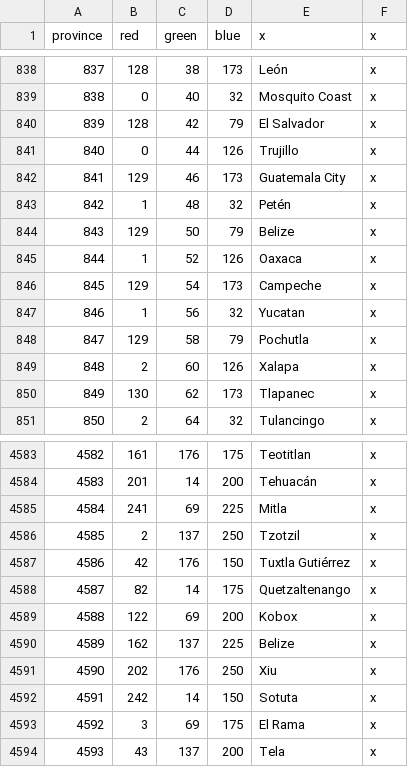
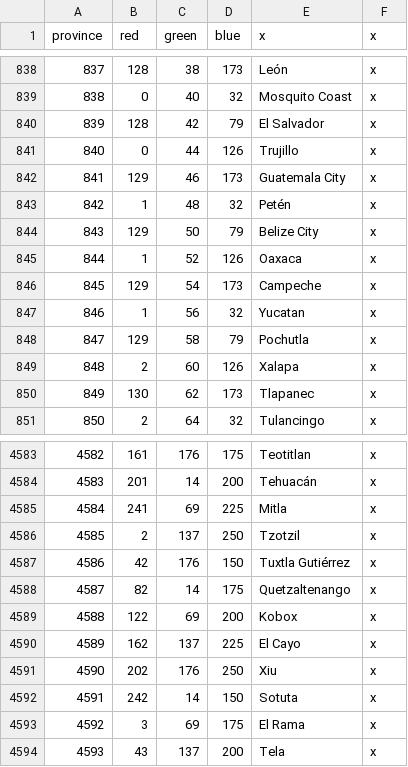
Before and after one commit to andiemk/Victoria-Universalis, a CSV file: VictoriaUniversalis/map/definition.csv, drawn as a sheet; only a part is shown, gaps mark what is left out.

Commit message:
Fixed Belize border

```diff
--- a/VictoriaUniversalis/map/definition.csv
+++ b/VictoriaUniversalis/map/definition.csv
@@ -843,3 +843,3 @@ province;red;green;blue;x;x
 842;1;48;32;Petén;x
-843;129;50;79;Belize;x
+843;129;50;79;Belize City;x
 844;1;52;126;Oaxaca;x
@@ -4589,3 +4589,3 @@ province;red;green;blue;x;x
 4588;122;69;200;Kobox;x
-4589;162;137;225;Belize;x
+4589;162;137;225;El Cayo;x
 4590;202;176;250;Xiu;x
```
Also changed, not shown: 5 other files.
